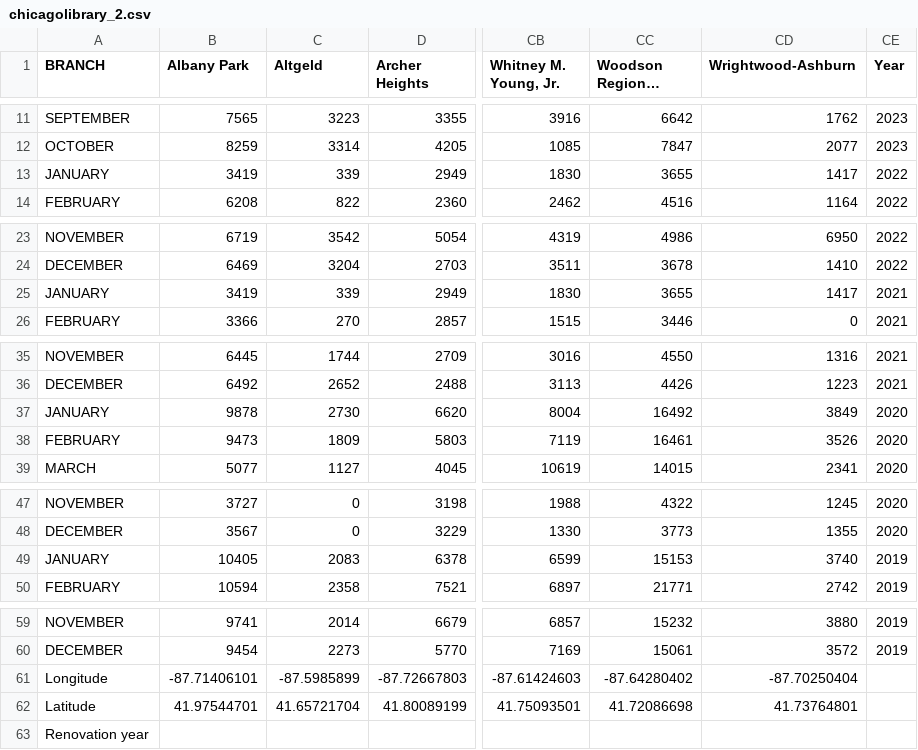
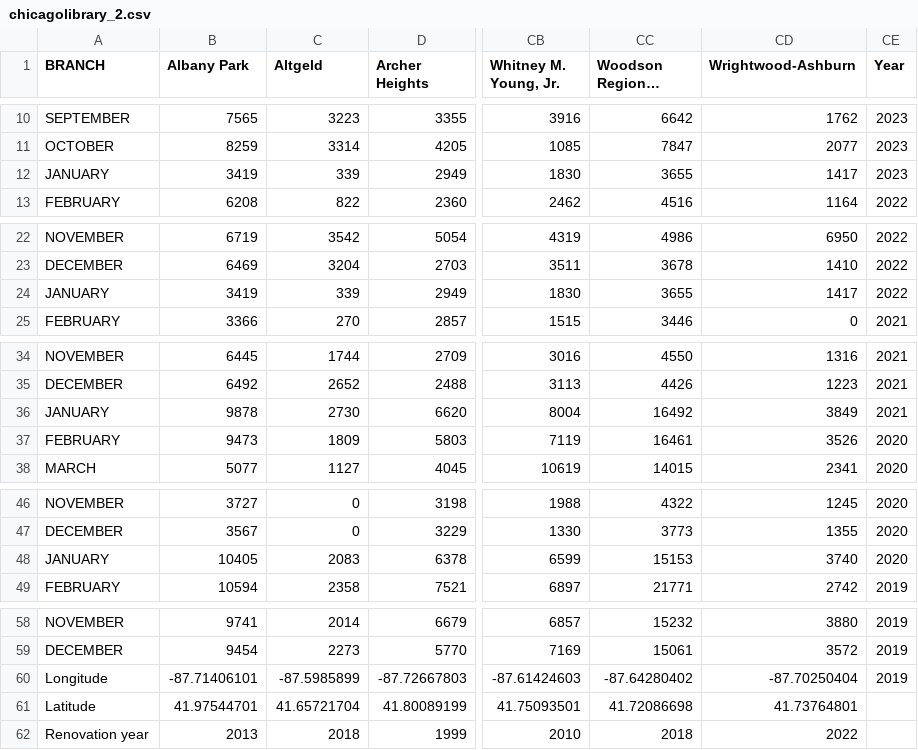
Before and after one commit to natejparker/cpl_visualizations, a CSV file: chicagolibrary_2.csv, drawn as a sheet; only a part is shown, gaps mark what is left out; long unchanged cells end in …; removed rows and columns are numbered as before the commit, all else as after; rows hold the shown columns only; the diff names each change by its address in the sheet, - before the commit and + after, or states it on an @@ line.

Commit message:
Update csv

```diff
--- a/chicagolibrary_2.csv
+++ b/chicagolibrary_2.csv
-CE12 (Year): 2022
+CE12 (Year): 2023
-CE24 (Year): 2021
+CE24 (Year): 2022
-CE36 (Year): 2020
+CE36 (Year): 2021
-CE48 (Year): 2019
+CE48 (Year): 2020
-CE60 (Year): (empty)
+CE60 (Year): 2019
-row 63: Renovation year
@@ row 2 moved to row 62: Renovation year @@
```
